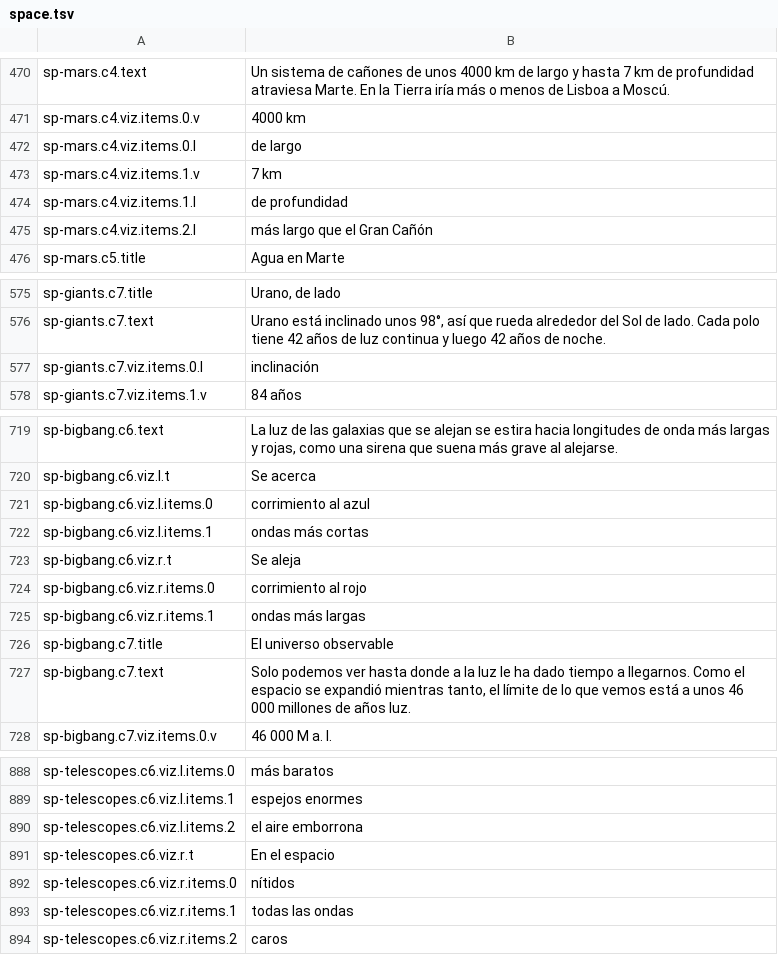
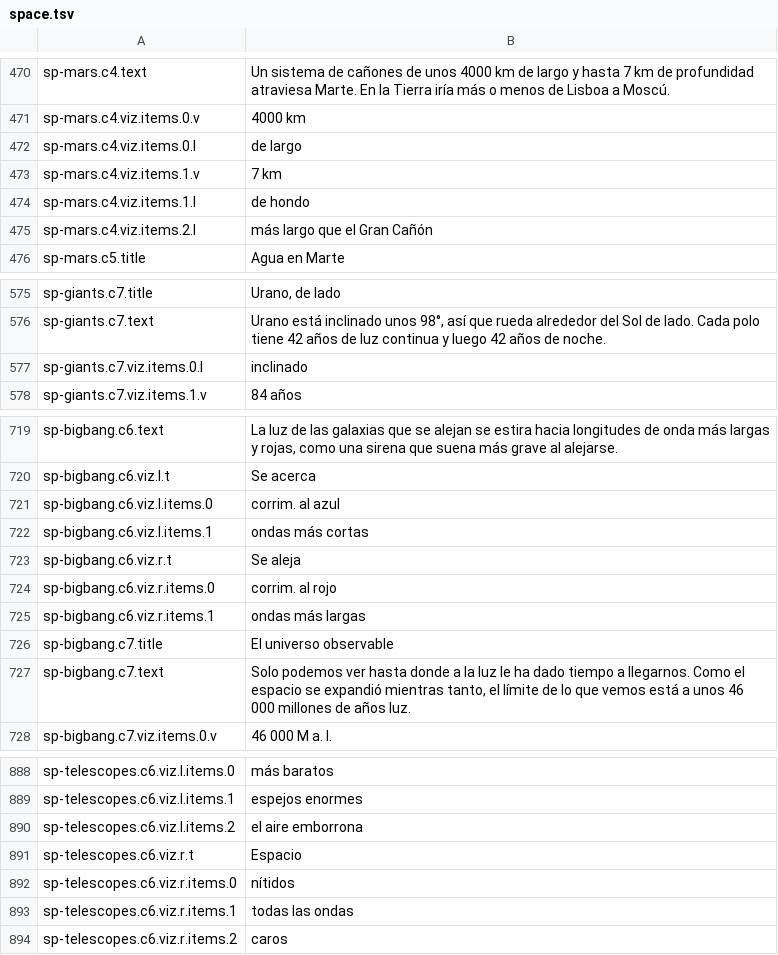
Before and after one commit to carlosCastro99/thiirfv588wui5773, a TSV file: content/i18n/es/space.tsv, drawn as a sheet; only a part is shown, gaps mark what is left out.

```diff
--- a/content/i18n/es/space.tsv
+++ b/content/i18n/es/space.tsv
@@ -473,3 +473,3 @@ sp-mars.c4.viz.items.0.l	de largo
 sp-mars.c4.viz.items.1.v	7 km
-sp-mars.c4.viz.items.1.l	de profundidad
+sp-mars.c4.viz.items.1.l	de hondo
 sp-mars.c4.viz.items.2.l	más largo que el Gran Cañón
@@ -576,3 +576,3 @@ sp-giants.c7.title	Urano, de lado
 sp-giants.c7.text	Urano está inclinado unos 98°, así que rueda alrededor del Sol de lado. Cada polo tiene 42 años de luz continua y luego 42 años de noche.
-sp-giants.c7.viz.items.0.l	inclinación
+sp-giants.c7.viz.items.0.l	inclinado
 sp-giants.c7.viz.items.1.v	84 años
@@ -720,6 +720,6 @@ sp-bigbang.c6.text	La luz de las galaxias que se alejan se estira hacia longitud
 sp-bigbang.c6.viz.l.t	Se acerca
-sp-bigbang.c6.viz.l.items.0	corrimiento al azul
+sp-bigbang.c6.viz.l.items.0	corrim. al azul
 sp-bigbang.c6.viz.l.items.1	ondas más cortas
 sp-bigbang.c6.viz.r.t	Se aleja
-sp-bigbang.c6.viz.r.items.0	corrimiento al rojo
+sp-bigbang.c6.viz.r.items.0	corrim. al rojo
 sp-bigbang.c6.viz.r.items.1	ondas más largas
@@ -890,3 +890,3 @@ sp-telescopes.c6.viz.l.items.1	espejos enormes
 sp-telescopes.c6.viz.l.items.2	el aire emborrona
-sp-telescopes.c6.viz.r.t	En el espacio
+sp-telescopes.c6.viz.r.t	Espacio
 sp-telescopes.c6.viz.r.items.0	nítidos
```
Also changed, not shown: content/i18n/es/corpai.tsv, content/i18n/es/mechanics.tsv, 2 other files.
